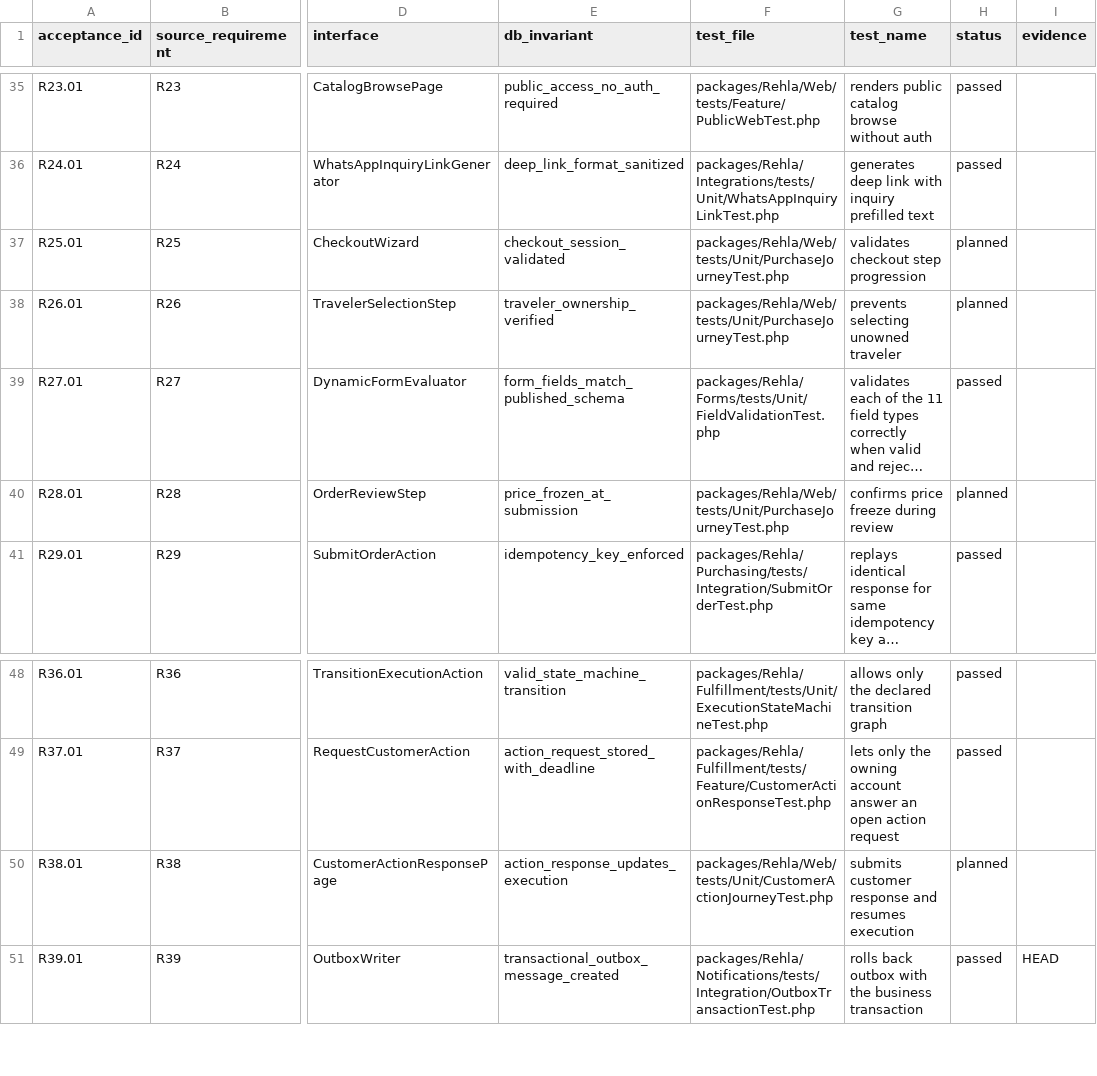
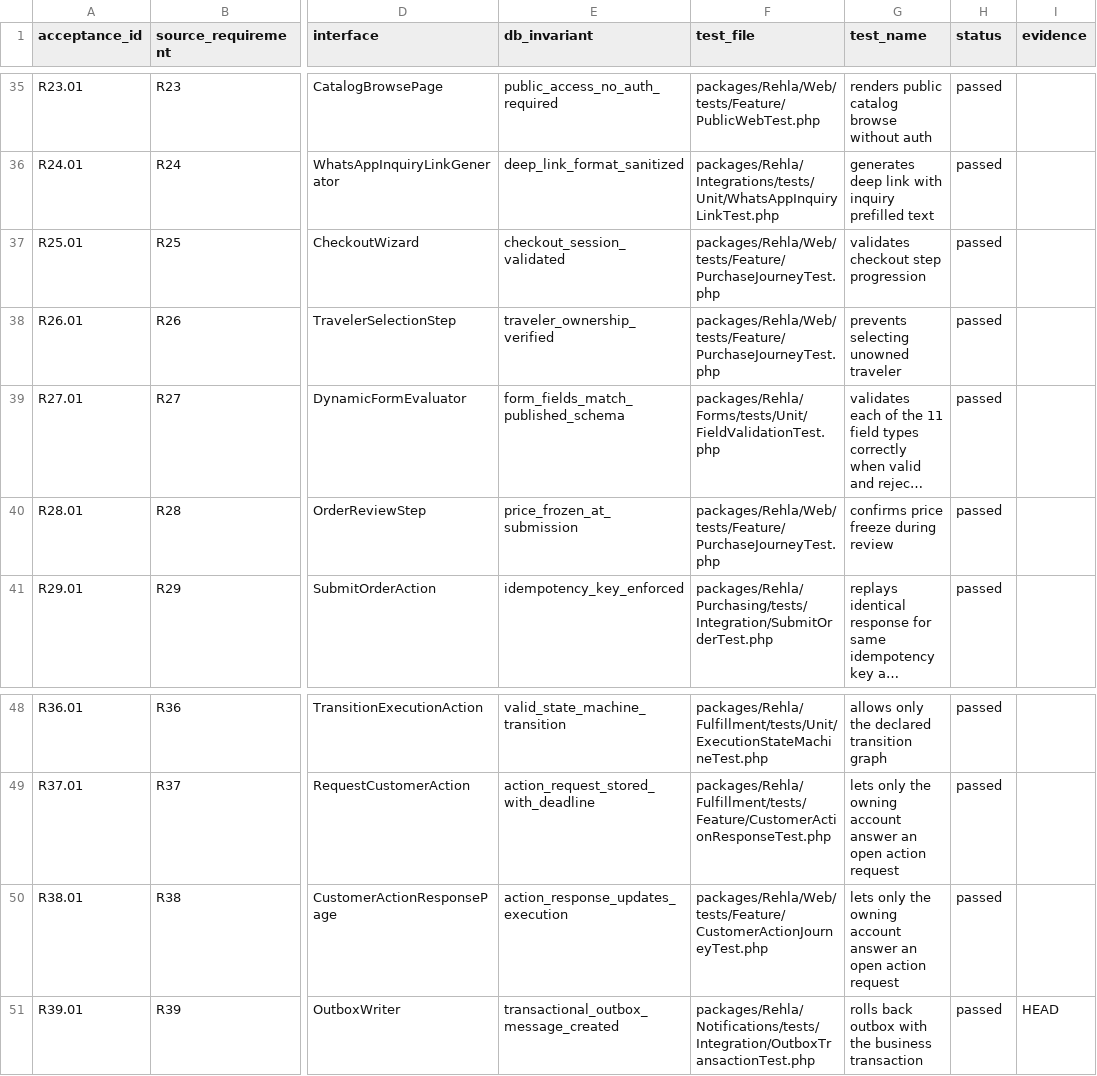
Before and after one commit to nasoomaa/rehla3, a CSV file: docs/requirements/rehla-phase-1-acceptance.csv, drawn as a sheet; only a part is shown, gaps mark what is left out; long unchanged cells end in …; the diff names each change by its address in the sheet, - before the commit and + after, or states it on an @@ line.

Commit message:
feat(web): add top-up purchase and fulfillment journeys

```diff
--- a/docs/requirements/rehla-phase-1-acceptance.csv
+++ b/docs/requirements/rehla-phase-1-acceptance.csv
-F37:F38 (test_file): packages/Rehla/Web/tests/Unit/PurchaseJourneyTest.php
+F37:F38 (test_file): packages/Rehla/Web/tests/Feature/PurchaseJourneyTest.php
-H37:H38 (status): planned
+H37:H38 (status): passed
-F40 (test_file): packages/Rehla/Web/tests/Unit/PurchaseJourneyTest.php
+F40 (test_file): packages/Rehla/Web/tests/Feature/PurchaseJourneyTest.php
-H40 (status): planned
+H40 (status): passed
-F50 (test_file): packages/Rehla/Web/tests/Unit/CustomerActionJourneyTest.php
+F50 (test_file): packages/Rehla/Web/tests/Feature/CustomerActionJourneyTest.php
-G50 (test_name): submits customer response and resumes execution
+G50 (test_name): lets only the owning account answer an open action request
-H50 (status): planned
+H50 (status): passed
```
Also changed, not shown: 15 other files.
